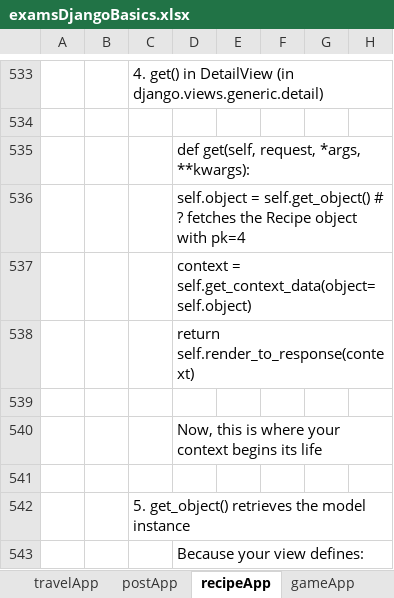
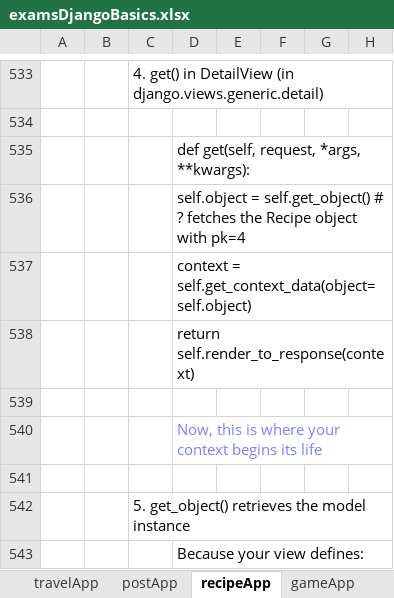
Before and after one commit to Vasil-S-Vasilev/git_test, an Excel workbook: examsDjangoBasics.xlsx, sheet recipeApp, drawn as a sheet; only a part is shown, gaps mark what is left out; values as stored, in another font and other column widths than the file's, no borders; charts and pictures not drawn; the diff names each change by its address in the sheet, - before the commit and + after, or states it on an @@ line.

Commit message:
23.02 work

```diff
--- a/examsDjangoBasics.xlsx (sheet recipeApp)
+++ b/examsDjangoBasics.xlsx (sheet recipeApp)
-D540 text colour: black
+D540 text colour: #7D7DFF
```
